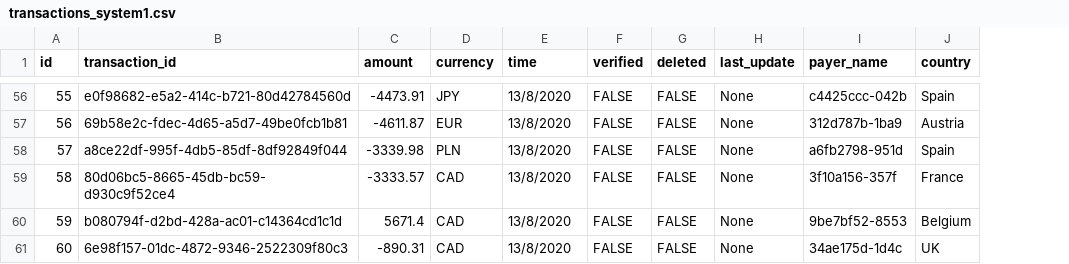
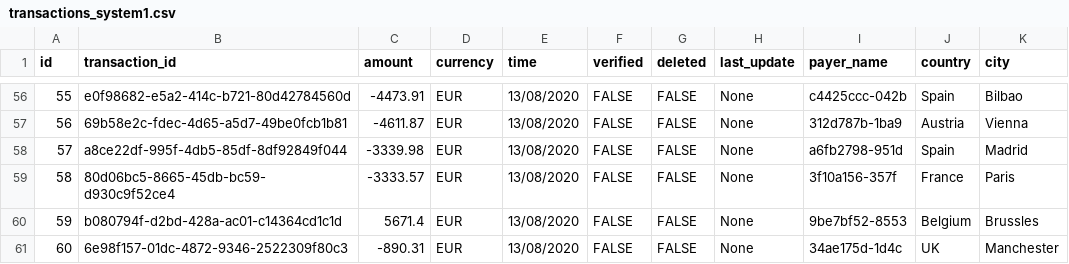
Before and after one commit to ArturSkrzeta/Data-Warehouse-CSV-Python-Tableau-Server-BA-New-Data, a CSV file: project/transactions_system1.csv, drawn as a sheet; only a part is shown, gaps mark what is left out; the diff covers the shown part only; the diff names each change by its address in the sheet, - before the commit and + after, or states it on an @@ line.

```diff
--- a/project/transactions_system1.csv
+++ b/project/transactions_system1.csv
+column K (city), rows 56-61: Bilbao | Vienna | Madrid | Paris | Brussles | Manchester
-D56 (currency): JPY
+D56 (currency): EUR
-E56:E61 (time): 13/8/2020
+E56:E61 (time): 13/08/2020
-D58 (currency): PLN
+D58 (currency): EUR
-D59:D61 (currency): CAD
+D59:D61 (currency): EUR
```
Also changed, not shown: 122 edited cells elsewhere in this file, project/transactions_system2.csv, 5 other files.
